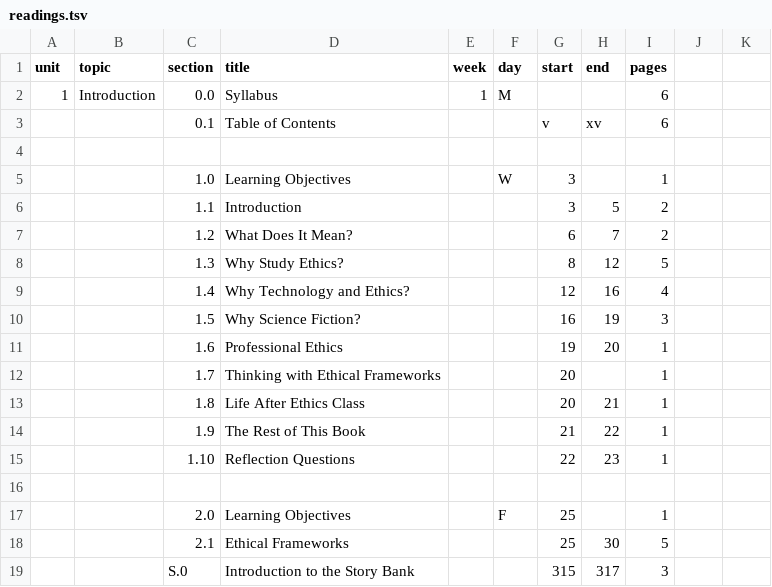
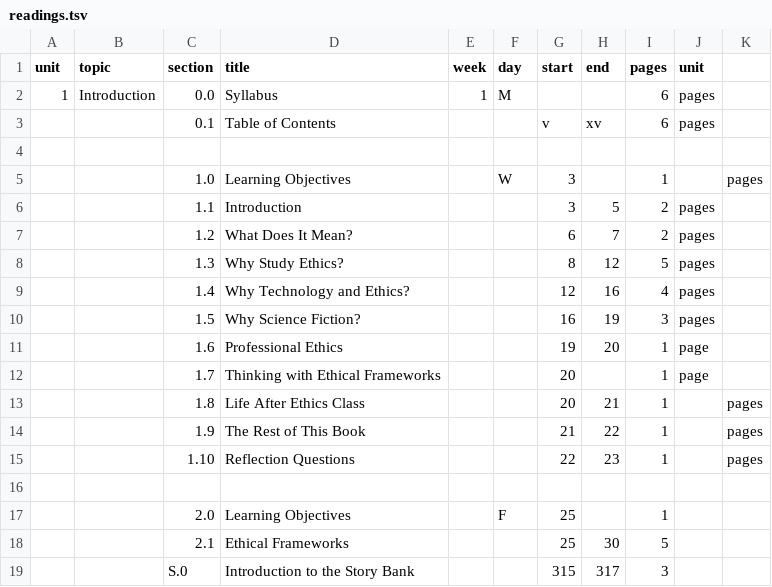
Before and after one commit to 2023-Fall-UAF-CS371/-2023-Fall-UAF-CS371.github.io, a TSV file: _data/readings.tsv, drawn as a sheet; only a part is shown.

Commit message:
Debug final entry in table

```diff
--- a/_data/readings.tsv
+++ b/_data/readings.tsv
@@ -1,16 +1,16 @@
-unit	topic	section	title	week	day	start	end	pages
-1	Introduction	0.0	Syllabus	1	M			6
-		0.1	Table of Contents			v	xv	6
+unit	topic	section	title	week	day	start	end	pages	unit
+1	Introduction	0.0	Syllabus	1	M			6	pages
+		0.1	Table of Contents			v	xv	6	pages
 										
-		1.0	Learning Objectives		W	3		1				 						
-		1.1	Introduction			3	5	2
-		1.2	What Does It Mean?			6	7	2
-		1.3	Why Study Ethics?			8	12	5
-		1.4	Why Technology and Ethics?			12	16	4
-		1.5	Why Science Fiction?			16	19	3
-		1.6	Professional Ethics			19	20	1
-		1.7	Thinking with Ethical Frameworks			20		1
-		1.8	Life After Ethics Class			20	21	1
-		1.9	The Rest of This Book			21	22	1
-		1.10	Reflection Questions			22	23	1
+		1.0	Learning Objectives		W	3		1		pages		 						
+		1.1	Introduction			3	5	2	pages
+		1.2	What Does It Mean?			6	7	2	pages
+		1.3	Why Study Ethics?			8	12	5	pages
+		1.4	Why Technology and Ethics?			12	16	4	pages
+		1.5	Why Science Fiction?			16	19	3	pages
+		1.6	Professional Ethics			19	20	1	page
+		1.7	Thinking with Ethical Frameworks			20		1	page
+		1.8	Life After Ethics Class			20	21	1		pages
+		1.9	The Rest of This Book			21	22	1		pages
+		1.10	Reflection Questions			22	23	1		pages
 										
```
